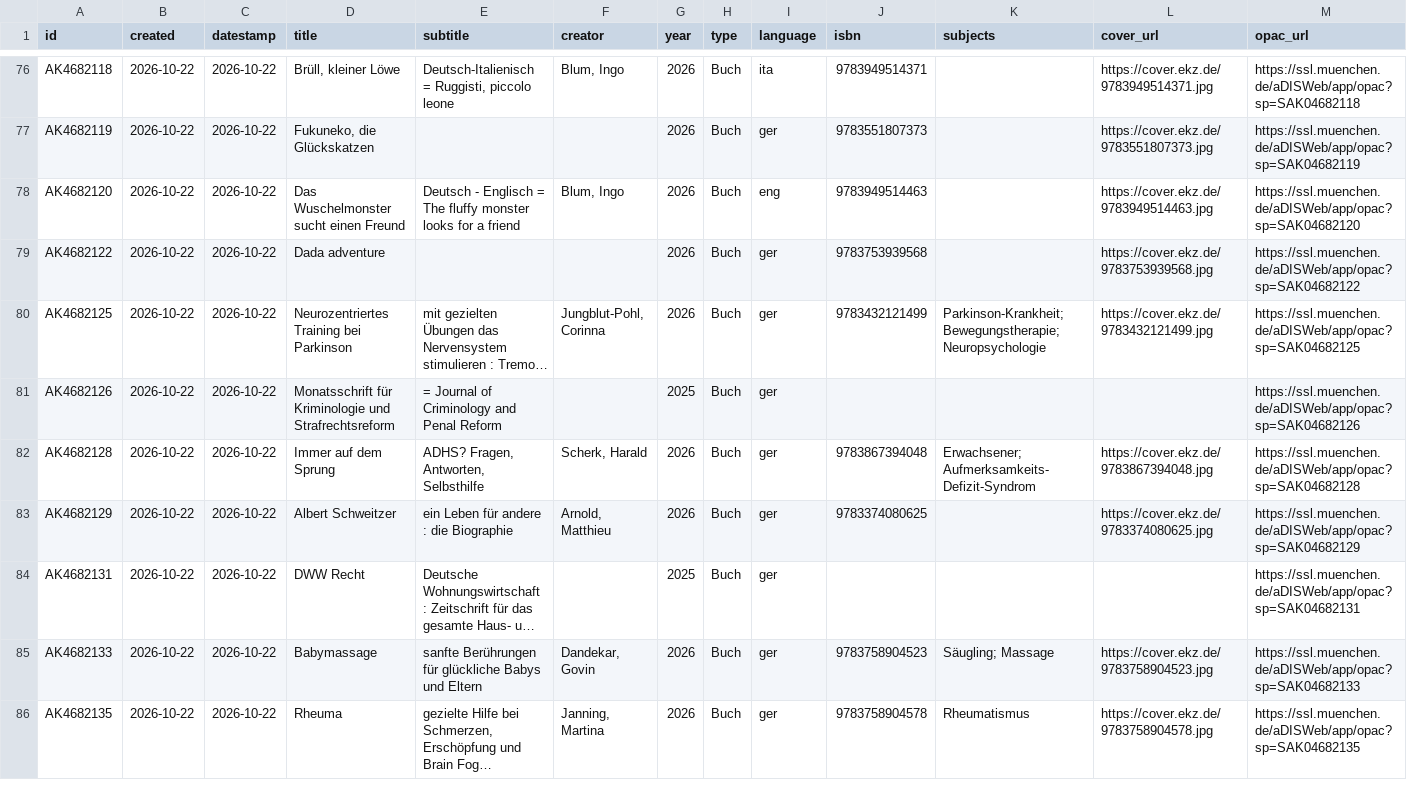
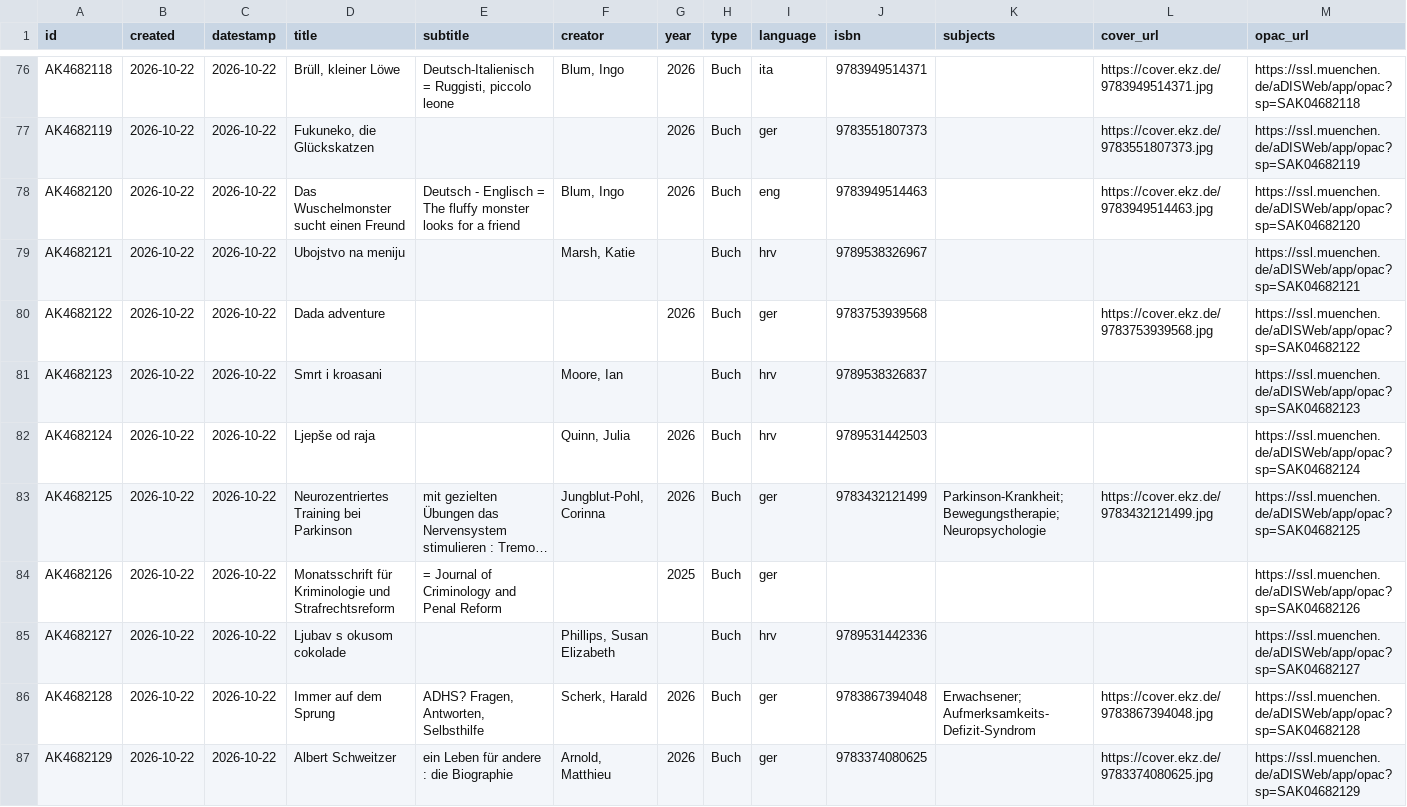
Before and after one commit to heibie/openbibmuc.de, a CSV file: data/neuzugaenge/2026-10-22.csv, drawn as a sheet; only a part is shown, gaps mark what is left out; the shorter side is filled out with more unchanged rows; long unchanged cells end in …; the diff covers the shown part only; the diff names each change by its address in the sheet, - before the commit and + after, or states it on an @@ line.

```diff
--- a/data/neuzugaenge/2026-10-22.csv
+++ b/data/neuzugaenge/2026-10-22.csv
+row 79: AK4682121 | 2026-10-22 | 2026-10-22 | Ubojstvo na meniju |  | Marsh, Katie |  | Buch | hrv | 9789538326967 |  |  | https://ssl.muenchen.de/aDISWeb/app/opac?sp=SAK04682121
+row 81: AK4682123 | 2026-10-22 | 2026-10-22 | Smrt i kroasani |  | Moore, Ian |  | Buch | hrv | 9789538326837 |  |  | https://ssl.muenchen.de/aDISWeb/app/opac?sp=SAK04682123
+row 82: AK4682124 | 2026-10-22 | 2026-10-22 | Ljepše od raja |  | Quinn, Julia | 2026 | Buch | hrv | 9789531442503 |  |  | https://ssl.muenchen.de/aDISWeb/app/opac?sp=SAK04682124
+row 85: AK4682127 | 2026-10-22 | 2026-10-22 | Ljubav s okusom cokolade |  | Phillips, Susan Elizabeth |  | Buch | hrv | 9789531442336 |  |  | https://ssl.muenchen.de/aDISWeb/app/opac?sp=SAK04682127
```
Also changed, not shown: 14 added rows elsewhere in this file, data/neuzugaenge/2026-10-27.csv, 3 other files.
